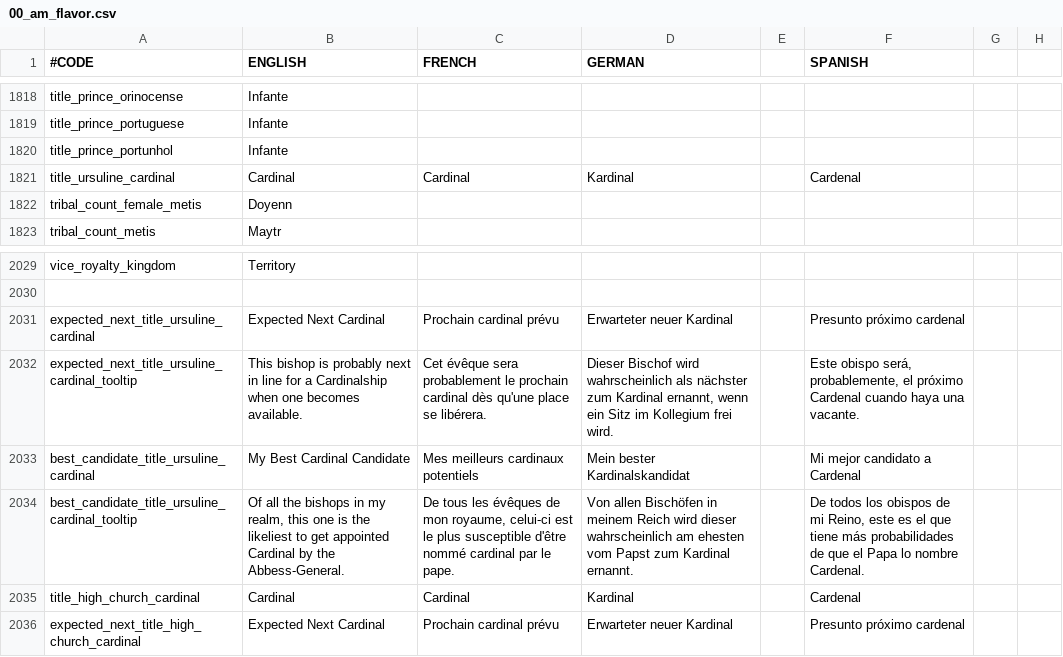
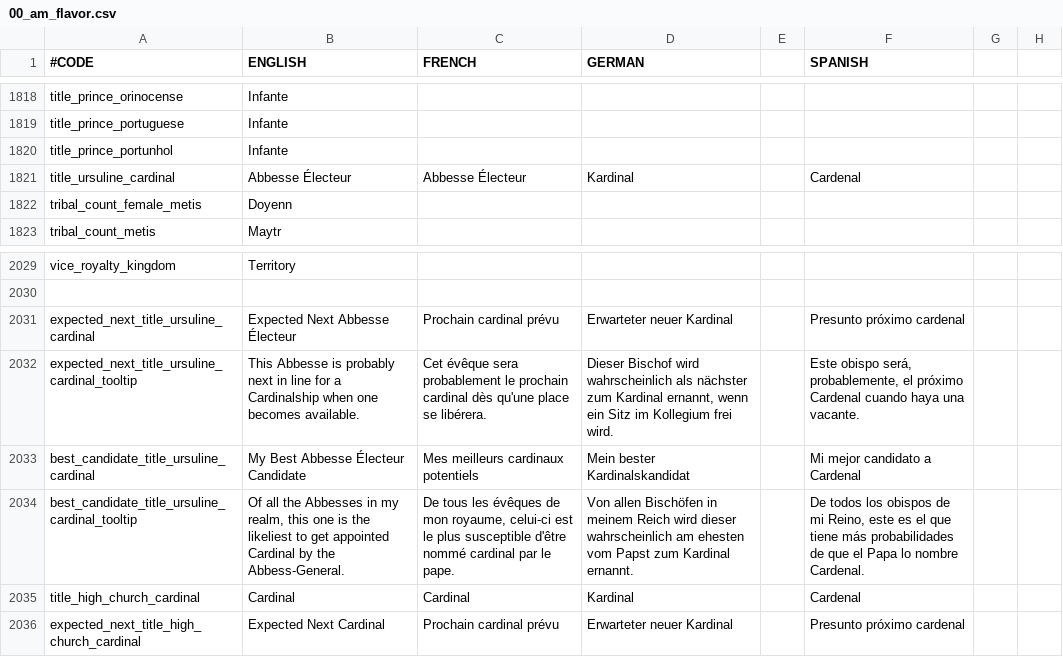
Before and after one commit to MrBadaniel/Aguila-o-Sol, a CSV file: localisation/00_am_flavor.csv, drawn as a sheet; only a part is shown, gaps mark what is left out; the diff names each change by its address in the sheet, - before the commit and + after, or states it on an @@ line.

```diff
--- a/localisation/00_am_flavor.csv
+++ b/localisation/00_am_flavor.csv
-B1821 (ENGLISH): Cardinal
+B1821 (ENGLISH): Abbesse Électeur
-C1821 (FRENCH): Cardinal
+C1821 (FRENCH): Abbesse Électeur
-B2031 (ENGLISH): Expected Next Cardinal
+B2031 (ENGLISH): Expected Next Abbesse Électeur
-B2032 (ENGLISH): This bishop is probably…
+B2032 (ENGLISH): This Abbesse is probably…
-B2033 (ENGLISH): My Best Cardinal Candidate
+B2033 (ENGLISH): My Best Abbesse Électeur Candidate
-B2034 (ENGLISH): …all the bishops in my…
+B2034 (ENGLISH): …all the Abbesses in my…
```
Also changed, not shown: localisation/000_canadian_titles.csv, 32 other files.
